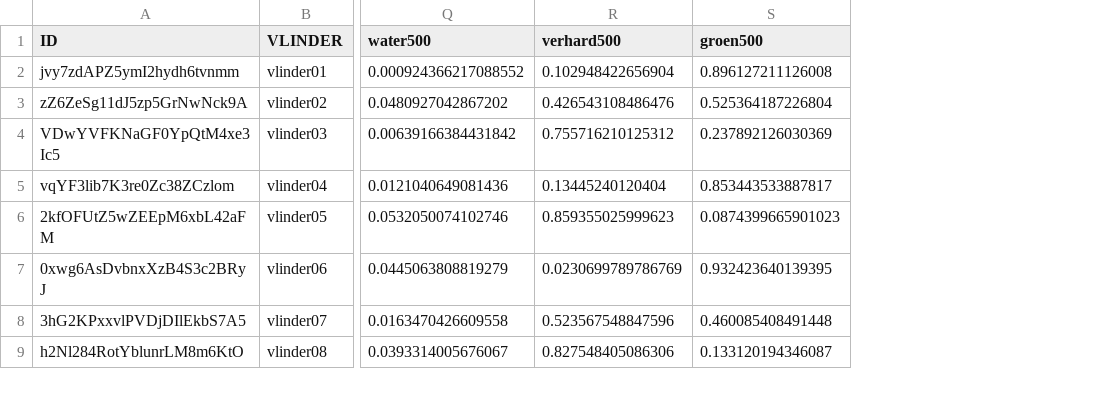
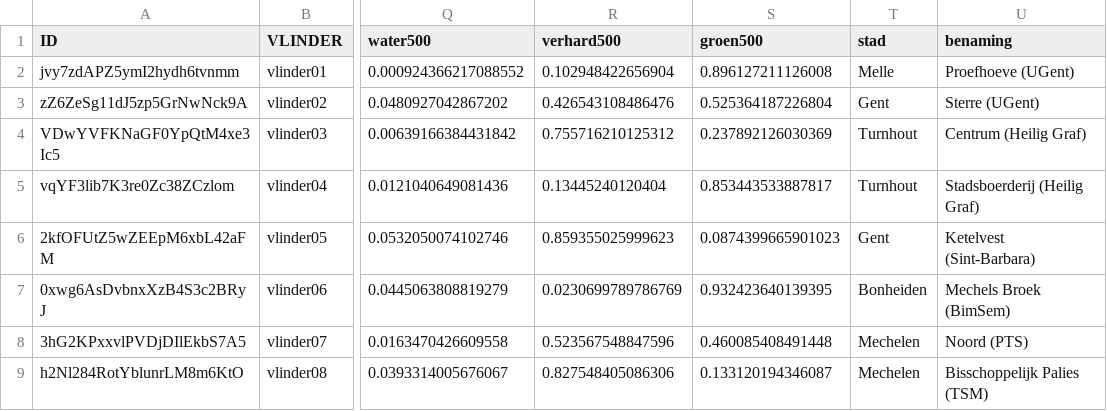
Before and after one commit to bmesuere/vlinder, a CSV file: api/data.csv, drawn as a sheet; only a part is shown, gaps mark what is left out; the diff names each change by its address in the sheet, - before the commit and + after, or states it on an @@ line.

Commit message:
update vlinder data

```diff
--- a/api/data.csv
+++ b/api/data.csv
+column T (stad), rows 2-9: Melle | Gent | Turnhout | Turnhout | Gent | Bonheiden | Mechelen | Mechelen
+column U (benaming), rows 2-9: Proefhoeve (UGent) | Sterre (UGent) | Centrum (Heilig Graf) | Stadsboerderij (Heilig Graf) | Ketelvest (Sint-Barbara) | Mechels Broek (BimSem) | Noord (PTS) | Bisschoppelijk Palies (TSM)
```
